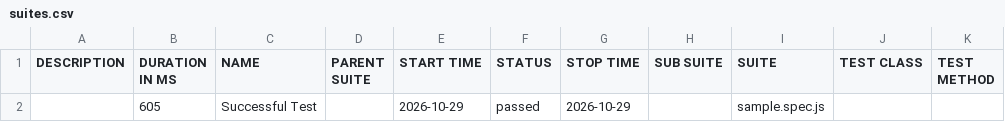
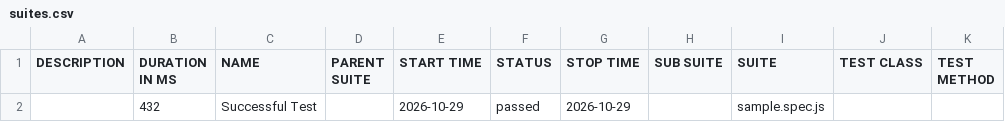
Before and after one commit to esteen-portfoliowork/ui-automation-playwright-javascript, a CSV file: data/suites.csv, drawn as a sheet.

```diff
--- a/data/suites.csv
+++ b/data/suites.csv
@@ -1,2 +1,2 @@
 "DESCRIPTION","DURATION IN MS","NAME","PARENT SUITE","START TIME","STATUS","STOP TIME","SUB SUITE","SUITE","TEST CLASS","TEST METHOD"
-"","605","Successful Test","","2026-10-29","passed","2026-10-29","","sample.spec.js","",""
+"","432","Successful Test","","2026-10-29","passed","2026-10-29","","sample.spec.js","",""
```
Also changed, not shown: 26 other files.
